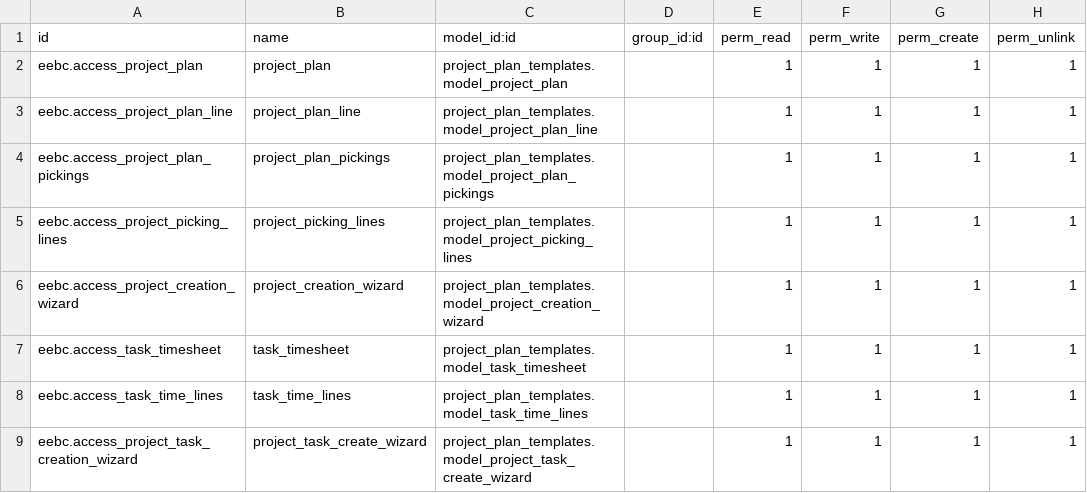
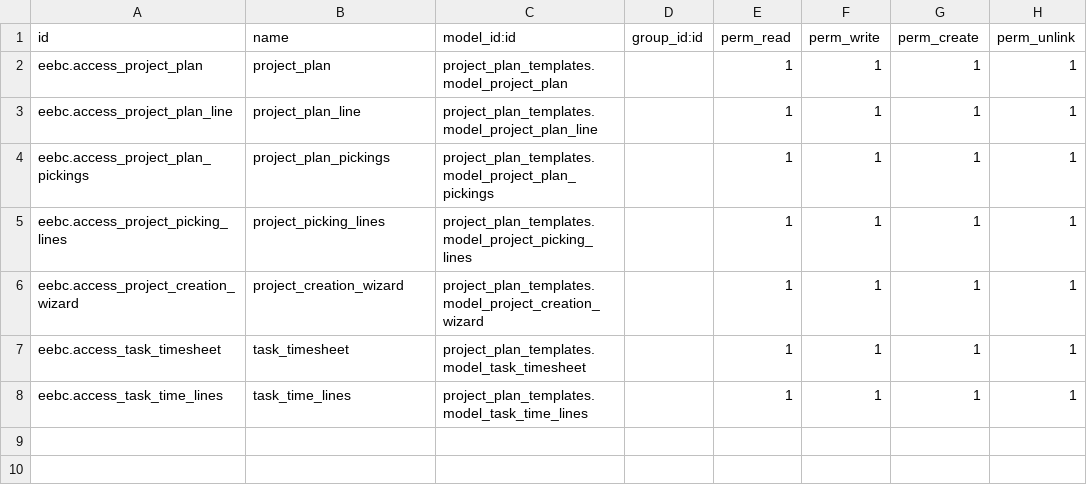
Before and after one commit to andresarellanon1/eebc, a CSV file: project_plan_templates/security/ir.model.access.csv, drawn as a sheet.

```diff
--- a/project_plan_templates/security/ir.model.access.csv
+++ b/project_plan_templates/security/ir.model.access.csv
@@ -8,2 +8 @@ eebc.access_task_timesheet,task_timesheet,project_plan_templates.model_task_time
 eebc.access_task_time_lines,task_time_lines,project_plan_templates.model_task_time_lines,,1,1,1,1
-eebc.access_project_task_creation_wizard,project_task_create_wizard,project_plan_templates.model_project_task_create_wizard,,1,1,1,1
```
Also changed, not shown: 5 other files.
